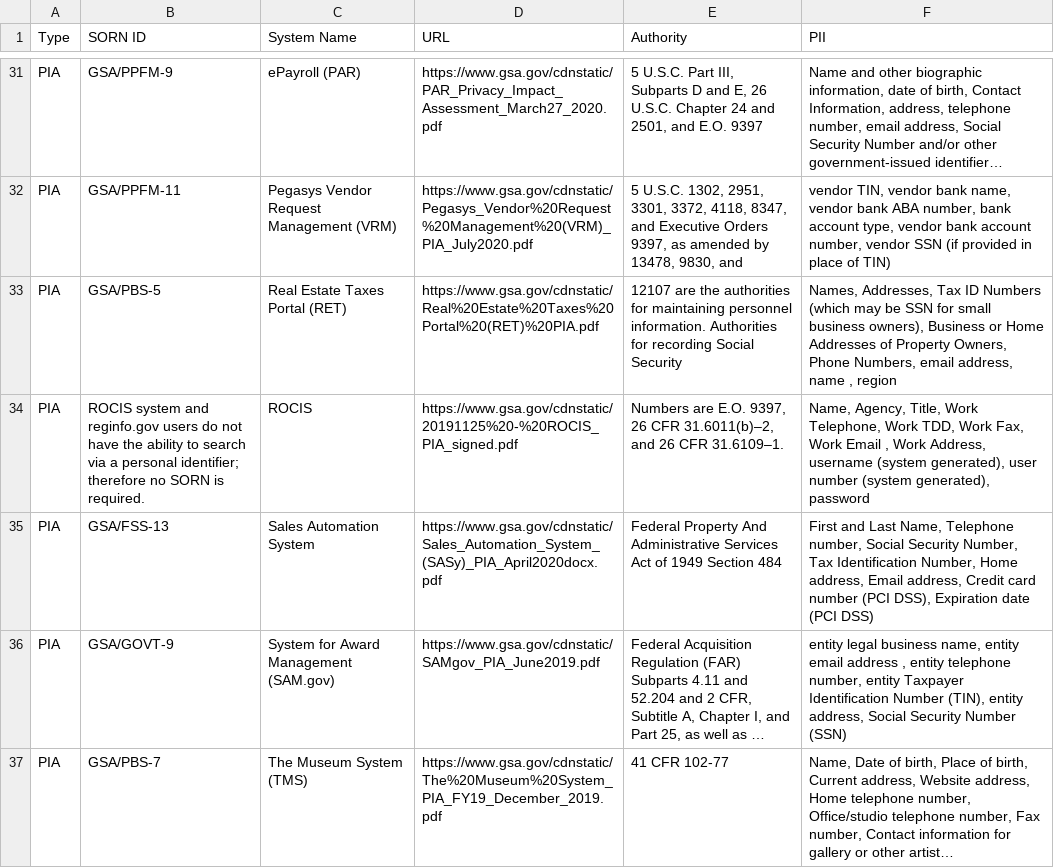
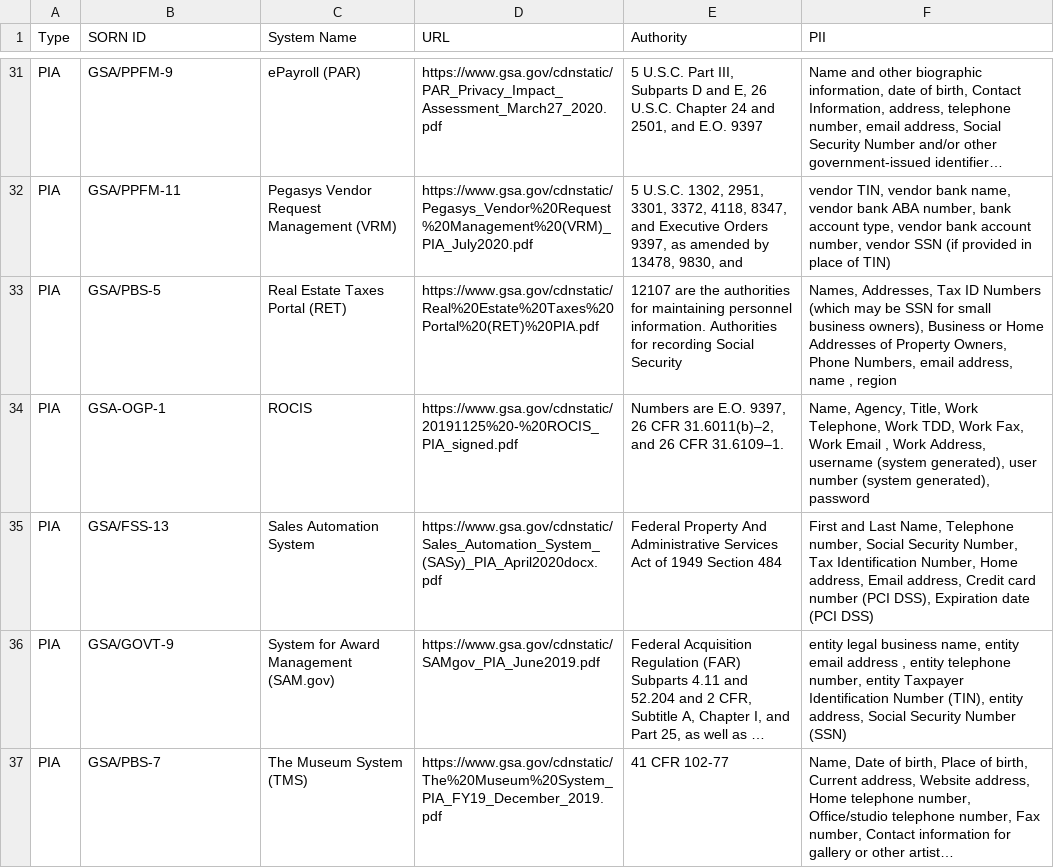
Before and after one commit to 18F/privacy-dashboard, a CSV file: _data/pii-inventory.csv, drawn as a sheet; only a part is shown, gaps mark what is left out; long unchanged cells end in …; the diff covers the shown part only.

```diff
--- a/_data/pii-inventory.csv
+++ b/_data/pii-inventory.csv
@@ -33,3 +33,3 @@ PIA,GSA/PPFM-11,Pegasys Vendor Request Management (VRM),https://www.gsa.gov/cdns
 PIA,GSA/PBS-5,Real Estate Taxes Portal (RET),https://www.gsa.gov/cdnstatic/Real%20Estate%20Taxes%20Portal%20(RET)%20PIA.pdf,12107 are the authorities for maintaining personnel information. Authorities for recording Social Security,"Names, Addresses, Tax ID Numbers (which may be SSN for small business owners), Business or Home Addresses of Property Owners, Phone Numbers, email address, name , region"
-PIA,ROCIS system and reginfo.gov users do not have the ability to search via a personal identifier; therefore no SORN is required.,ROCIS,https://www.gsa.gov/cdnstatic/20191125%20-%20ROCIS_PIA_signed.pdf,"Numbers are E.O. 9397, 26 CFR 31.6011(b)–2, and 26 CFR 31.6109–1.","Name, Agency, Title, Work Telephone, Work TDD, Work Fax, Work Email , Work Address, username (system generated), user number (system generated), password"
+PIA,GSA-OGP-1,ROCIS,https://www.gsa.gov/cdnstatic/20191125%20-%20ROCIS_PIA_signed.pdf,"Numbers are E.O. 9397, 26 CFR 31.6011(b)–2, and 26 CFR 31.6109–1.","Name, Agency, Title, Work Telephone, Work TDD, Work Fax, Work Email , Work Address, username (system generated), user number (system generated), password"
 PIA,GSA/FSS-13,Sales Automation System,https://www.gsa.gov/cdnstatic/Sales_Automation_System_(SASy)_PIA_April2020docx.pdf,Federal Property And Administrative Services Act of 1949 Section 484,"First and Last Name, Telephone number, Social Security Number, Tax Identification Number, Home address, Email address, Credit card number (PCI DSS), Expiration date (PCI DSS)"
```
Also changed, not shown: 14 edited cells elsewhere in this file.
